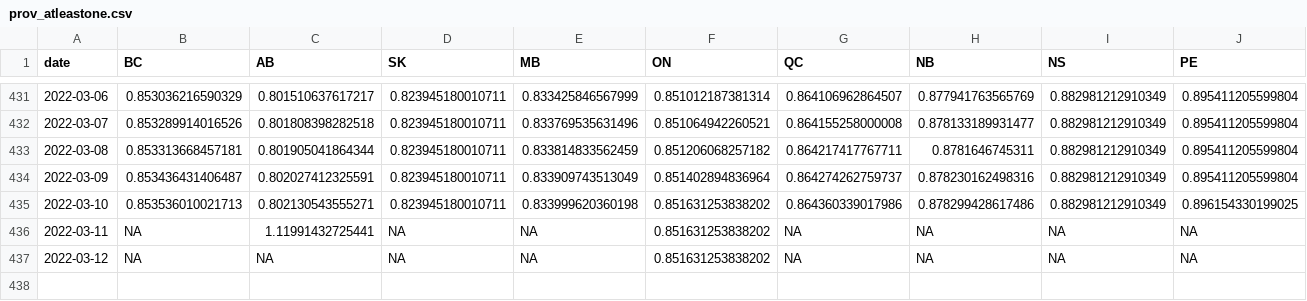
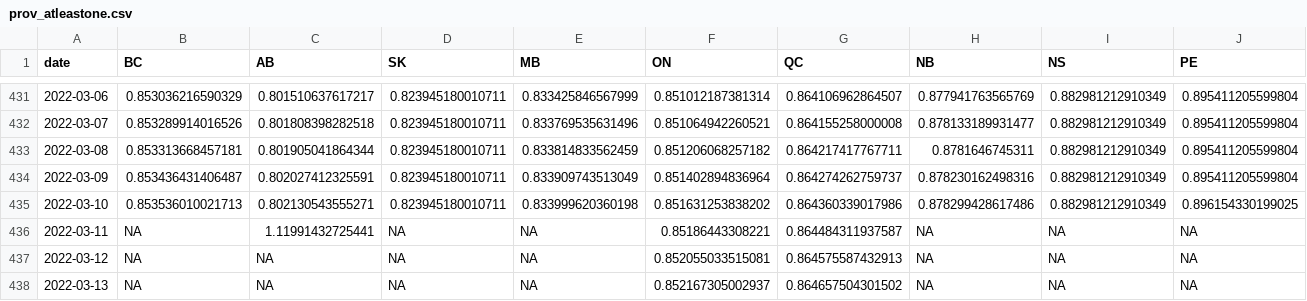
Before and after one commit to trevortombe/covidgraphs, a CSV file: Files/prov_atleastone.csv, drawn as a sheet; only a part is shown, gaps mark what is left out; rows hold the shown columns only; the diff names each change by its address in the sheet, - before the commit and + after, or states it on an @@ line.

```diff
--- a/Files/prov_atleastone.csv
+++ b/Files/prov_atleastone.csv
-F436 (ON): 0.851631253838202
+F436 (ON): 0.85186443308221
-G436 (QC): NA
+G436 (QC): 0.864484311937587
-F437 (ON): 0.851631253838202
+F437 (ON): 0.852055033515081
-G437 (QC): NA
+G437 (QC): 0.864575587432913
+row 438: 2022-03-13 | NA | NA | NA | NA | 0.852167305002937 | 0.864657504301502 | NA | NA | NA
```
Also changed, not shown: Files/MapData.csv, Files/ProvTable.csv, 51 other files.
